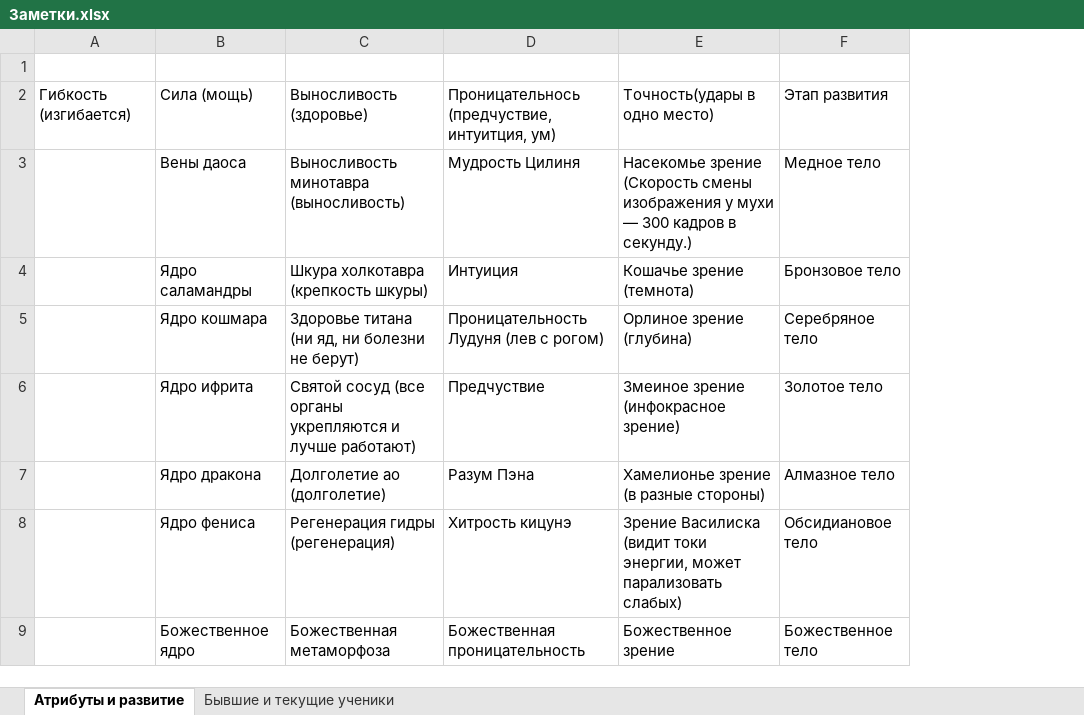
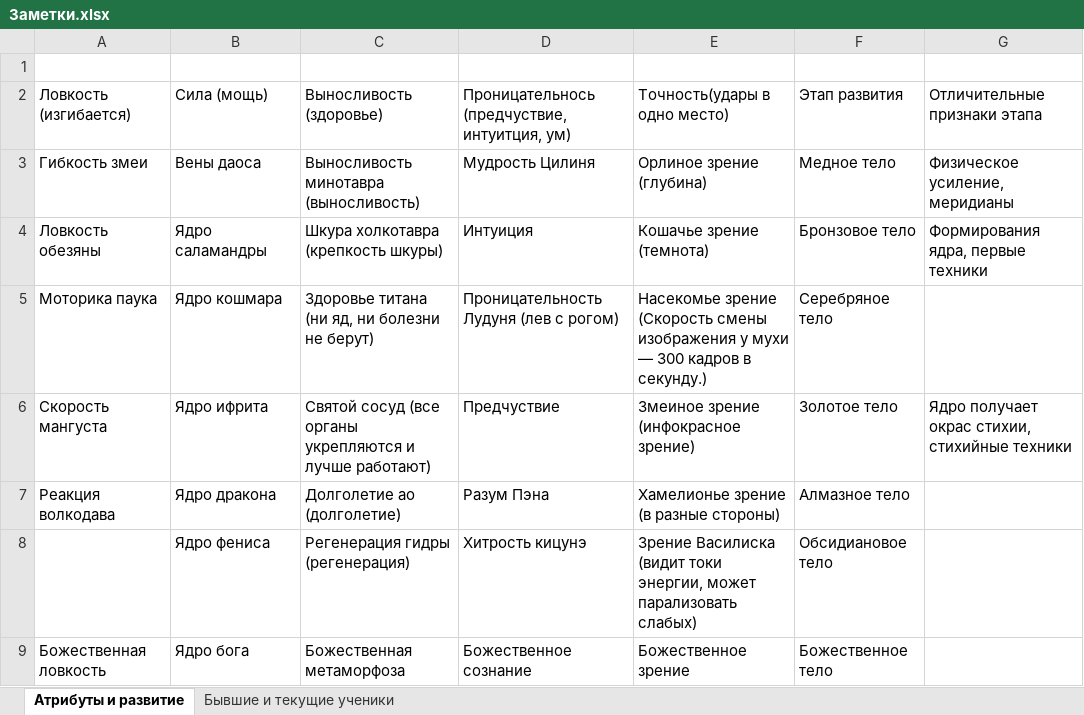
Before and after one commit to garretdrazor/garret, an Excel workbook: Наработки/книги/Учитель культивации 1/Заметки.xlsx, sheet Атрибуты и развитие, drawn as a sheet; values as stored, in another font and other column widths than the file's, no borders; removed rows and columns are numbered as before the commit, all else as after; the diff names each change by its address in the sheet, - before the commit and + after, or states it on an @@ line.

```diff
--- a/Наработки/книги/Учитель культивации 1/Заметки.xlsx (sheet Атрибуты и развитие)
+++ b/Наработки/книги/Учитель культивации 1/Заметки.xlsx (sheet Атрибуты и развитие)
-column A, row 2: Гибкость (изгибается)
+column A, rows 2-9: Ловкость (изгибается) | Гибкость змеи | Ловкость обезяны | Моторика паука | Скорость мангуста | Реакция волкодава |  | Божественная ловкость
+column G, rows 2-6: Отличительные признаки этапа | Физическое усиление, меридианы | Формирования ядра, первые техники |  | Ядро получает окрас стихии, стихийные техники
-E3: Насекомье зрение (Скорость смены изображения у мухи — 300 кадров в секунду.)
+E3: Орлиное зрение (глубина)
-E5: Орлиное зрение (глубина)
+E5: Насекомье зрение (Скорость смены изображения у мухи — 300 кадров в секунду.)
-B9: Божественное ядро
+B9: Ядро бога
-D9: Божественная проницательность
+D9: Божественное сознание
```
Also changed, not shown: sheet Бывшие и текущие ученики, 11 other files.
